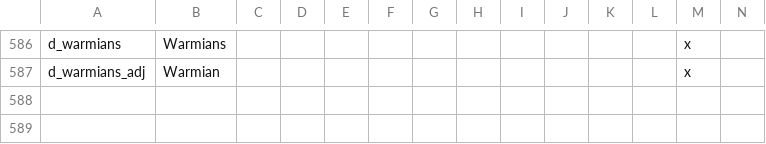
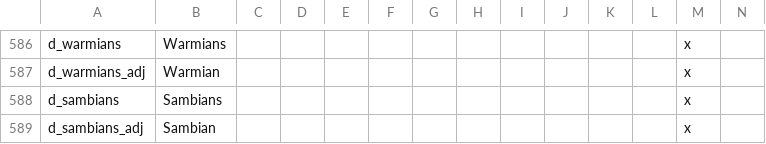
Before and after one commit to Ofaloaf/RomeMustDie, a CSV file: RomeMustDie/localisation/000_rome_titles.csv, drawn as a sheet; only a part is shown, gaps mark what is left out; rows hold the shown columns only; the diff names each change by its address in the sheet, - before the commit and + after, or states it on an @@ line.

Commit message:
Sambians added

```diff
--- a/RomeMustDie/localisation/000_rome_titles.csv
+++ b/RomeMustDie/localisation/000_rome_titles.csv
+row 588: d_sambians | Sambians |  |  |  |  |  |  |  |  |  |  | x
+row 589: d_sambians_adj | Sambian |  |  |  |  |  |  |  |  |  |  | x
```
Also changed, not shown: 5 other files.
